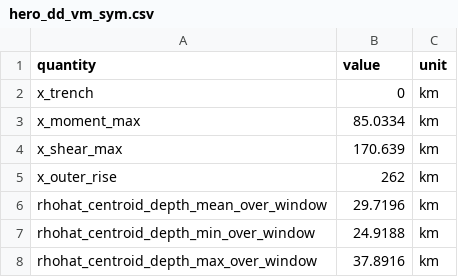
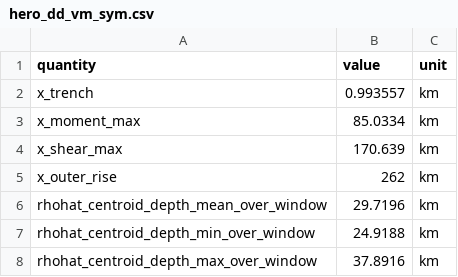
Before and after one commit to dansand/trench_pull_ferrite, a CSV file: tables/hero_dd_vm_sym.csv, drawn as a sheet.

```diff
--- a/tables/hero_dd_vm_sym.csv
+++ b/tables/hero_dd_vm_sym.csv
@@ -1,3 +1,3 @@
 quantity,value,unit
-x_trench,0,km
+x_trench,0.993557,km
 x_moment_max,85.0334,km
```
Also changed, not shown: tables/hero_dd_vm_asym.csv, tables/hero_tresca_30km.csv, 8 other files.
